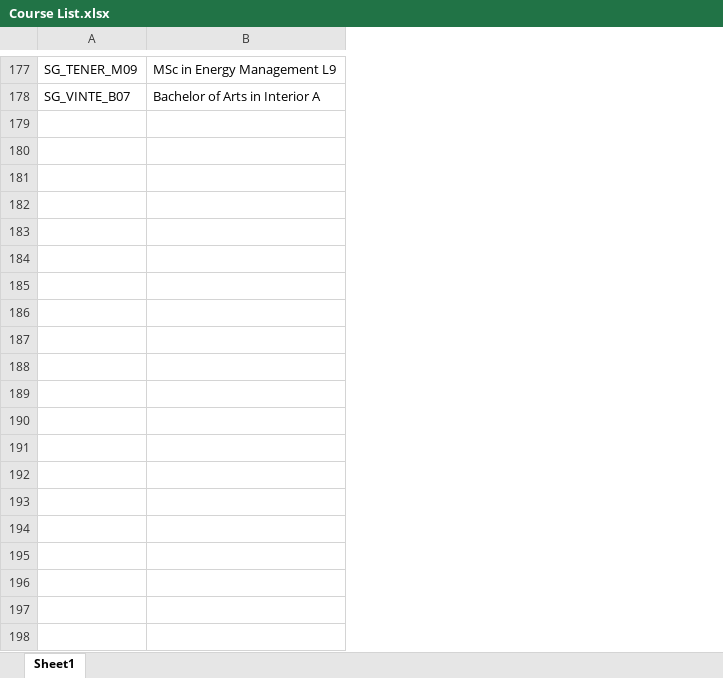
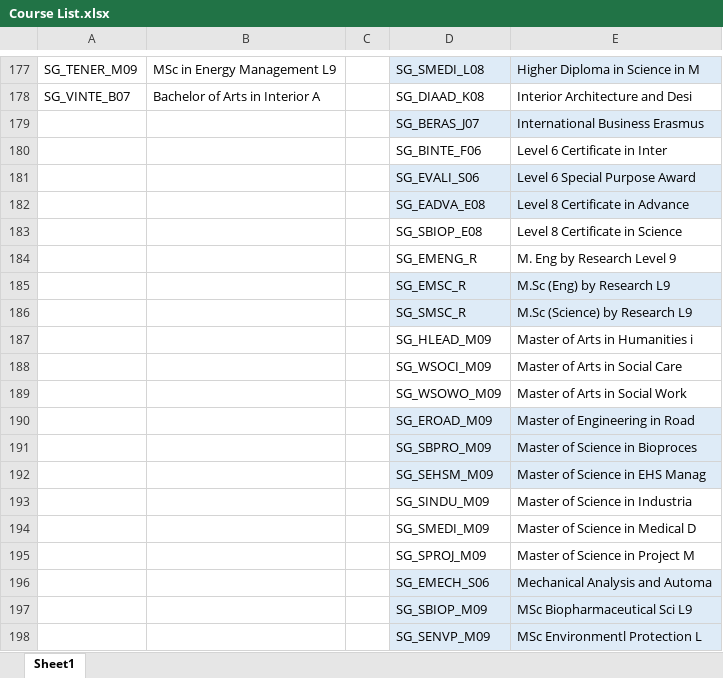
Before and after one commit to ITSPaul/itsclubs, an Excel workbook: Course List.xlsx, sheet Sheet1, drawn as a sheet; only a part is shown, gaps mark what is left out; values as stored, in another font and other column widths than the file's, no borders; the diff covers the shown part only; the diff names each change by its address in the sheet, - before the commit and + after, or states it on an @@ line.

Commit message:
Course List updated

```diff
--- a/Course List.xlsx (sheet Sheet1)
+++ b/Course List.xlsx (sheet Sheet1)
+column C, empty
+column D, rows 177-178: SG_SMEDI_L08 | SG_DIAAD_K08
+column E, rows 177-178: Higher Diploma in Science in M | Interior Architecture and Desi
+row 179:  |  |  | SG_BERAS_J07 | International Business Erasmus
+row 180:  |  |  | SG_BINTE_F06 | Level 6 Certificate in Inter
+row 181:  |  |  | SG_EVALI_S06 | Level 6 Special Purpose Award
+row 182:  |  |  | SG_EADVA_E08 | Level 8 Certificate in Advance
+row 183:  |  |  | SG_SBIOP_E08 | Level 8 Certificate in Science
+row 184:  |  |  | SG_EMENG_R | M. Eng by Research Level 9
+row 185:  |  |  | SG_EMSC_R | M.Sc (Eng) by Research L9
+row 186:  |  |  | SG_SMSC_R | M.Sc (Science) by Research L9
+row 187:  |  |  | SG_HLEAD_M09 | Master of Arts in Humanities i
+row 188:  |  |  | SG_WSOCI_M09 | Master of Arts in Social Care
+row 189:  |  |  | SG_WSOWO_M09 | Master of Arts in Social Work
+row 190:  |  |  | SG_EROAD_M09 | Master of Engineering in Road
+row 191:  |  |  | SG_SBPRO_M09 | Master of Science in Bioproces
+row 192:  |  |  | SG_SEHSM_M09 | Master of Science in EHS Manag
+row 193:  |  |  | SG_SINDU_M09 | Master of Science in Industria
+row 194:  |  |  | SG_SMEDI_M09 | Master of Science in Medical D
+row 195:  |  |  | SG_SPROJ_M09 | Master of Science in Project M
+row 196:  |  |  | SG_EMECH_S06 | Mechanical Analysis and Automa
+row 197:  |  |  | SG_SBIOP_M09 | MSc Biopharmaceutical Sci L9
+row 198:  |  |  | SG_SENVP_M09 | MSc Environmentl Protection L
```
Also changed, not shown: 22 added rows and 2 edited cells elsewhere in this sheet.
